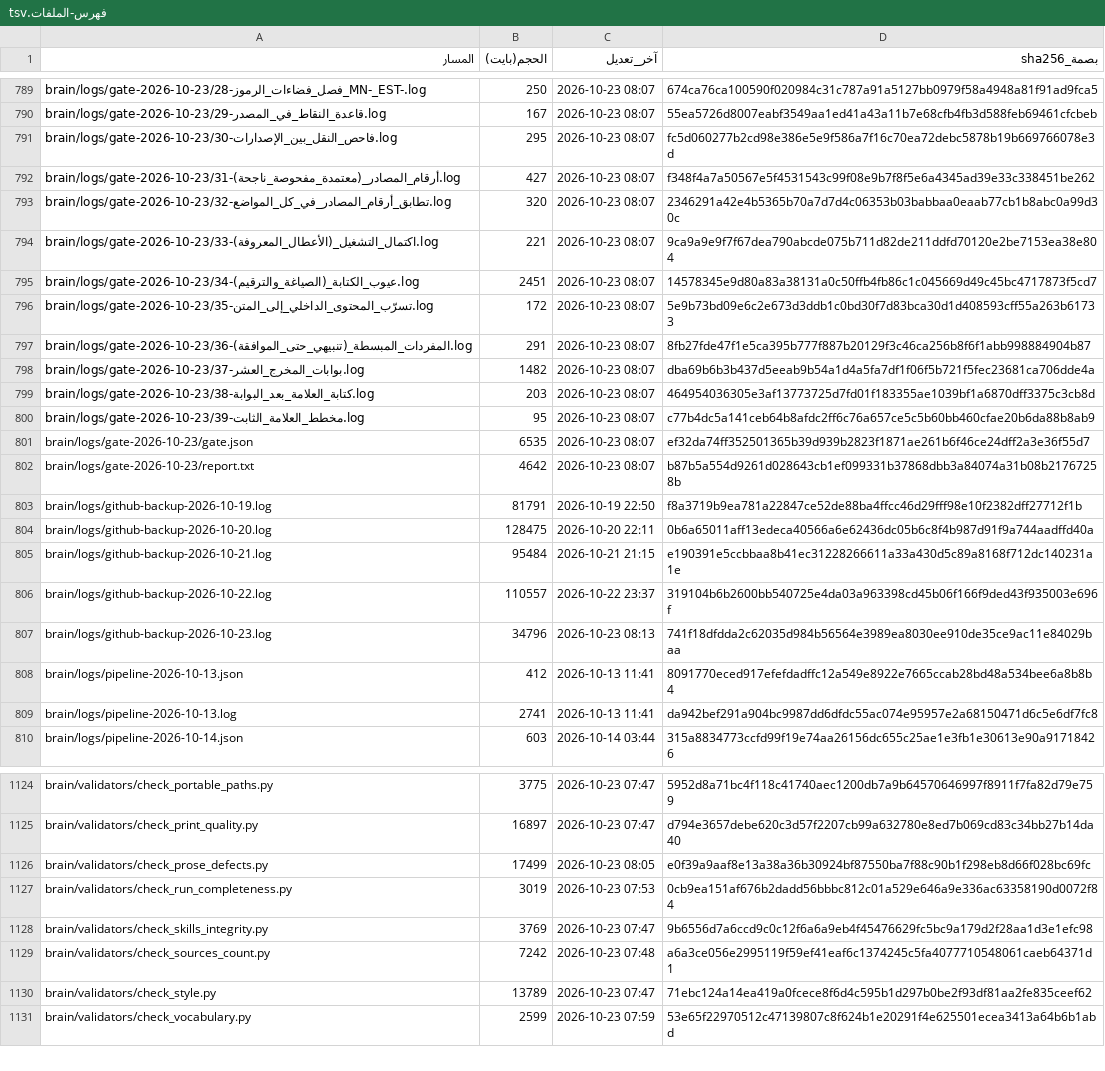
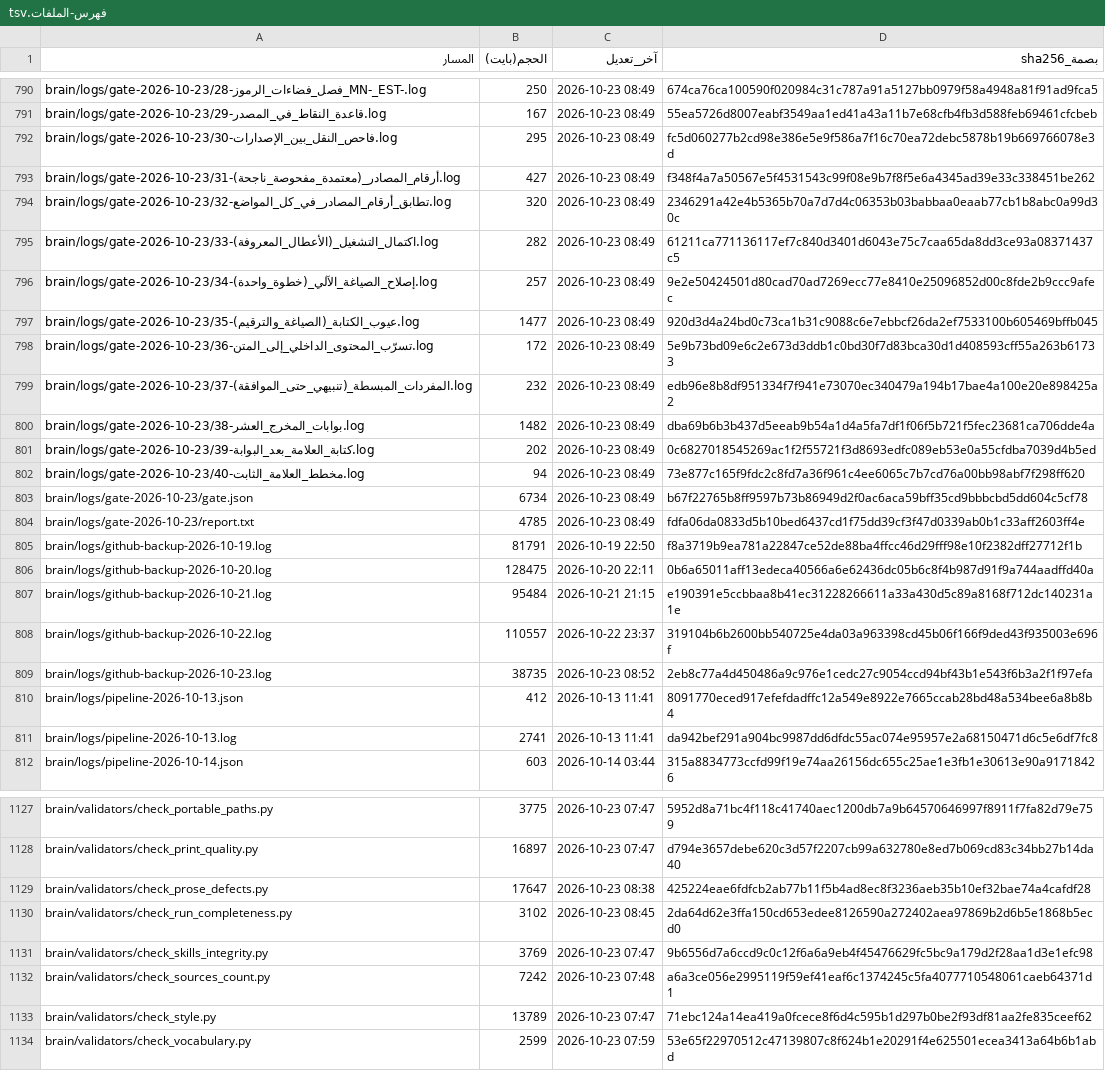
Before and after one commit to fahadaldoseri/mda-marine-system, a TSV file: docs/فهرس-الملفات.tsv, drawn as a sheet; only a part is shown, gaps mark what is left out; removed rows and columns are numbered as before the commit, all else as after; the diff covers the shown part only; the diff names each change by its address in the sheet, - before the commit and + after, or states it on an @@ line.

```diff
--- a/docs/فهرس-الملفات.tsv
+++ b/docs/فهرس-الملفات.tsv
-C790:C795 (آخر_تعديل): 2026-10-23 08:07
+C790:C795 (آخر_تعديل): 2026-10-23 08:49
-B795 (الحجم(بايت)): 221
+B795 (الحجم(بايت)): 282
-D795 (بصمة_sha256): 9ca9a9e9f7f67dea790abcde075b711d82de211ddfd70120e2be7153ea38e804
+D795 (بصمة_sha256): 61211ca771136117ef7c840d3401d6043e75c7caa65da8dd3ce93a08371437c5
-row 795: brain/logs/gate-2026-10-23/34-عيوب_الكتابة_(الصياغة_والترقيم).log | 2451 | 2026-10-23 08:07 | 14578345e9d80a83a38131a0c50ffb4fb86c1c045669d49c45bc4717873f5cd7
+row 796: brain/logs/gate-2026-10-23/34-إصلاح_الصياغة_الآلي_(خطوة_واحدة).log | 257 | 2026-10-23 08:49 | 9e2e50424501d80cad70ad7269ecc77e8410e25096852d00c8fde2b9ccc9afec
+row 797: brain/logs/gate-2026-10-23/35-عيوب_الكتابة_(الصياغة_والترقيم).log | 1477 | 2026-10-23 08:49 | 920d3d4a24bd0c73ca1b31c9088c6e7ebbcf26da2ef7533100b605469bffb045
-A798 (المسار): brain/logs/gate-2026-10-23/35-تسرّب_المحتوى_الداخلي_إلى_المتن.log
+A798 (المسار): brain/logs/gate-2026-10-23/36-تسرّب_المحتوى_الداخلي_إلى_المتن.log
-C798 (آخر_تعديل): 2026-10-23 08:07
+C798 (آخر_تعديل): 2026-10-23 08:49
-row 797: brain/logs/gate-2026-10-23/36-المفردات_المبسطة_(تنبيهي_حتى_الموافقة).log | 291 | 2026-10-23 08:07 | 8fb27fde47f1e5ca395b777f887b20129f3c46ca256b8f6f1abb998884904b87
+row 799: brain/logs/gate-2026-10-23/37-المفردات_المبسطة_(تنبيهي_حتى_الموافقة).log | 232 | 2026-10-23 08:49 | edb96e8b8df951334f7f941e73070ec340479a194b17bae4a100e20e898425a2
-A800 (المسار): brain/logs/gate-2026-10-23/37-بوابات_المخرج_العشر.log
+A800 (المسار): brain/logs/gate-2026-10-23/38-بوابات_المخرج_العشر.log
-C800 (آخر_تعديل): 2026-10-23 08:07
+C800 (آخر_تعديل): 2026-10-23 08:49
-row 799: brain/logs/gate-2026-10-23/38-كتابة_العلامة_بعد_البوابة.log | 203 | 2026-10-23 08:07 | 464954036305e3af13773725d7fd01f183355ae1039bf1a6870dff3375c3cb8d
-row 800: brain/logs/gate-2026-10-23/39-مخطط_العلامة_الثابت.log | 95 | 2026-10-23 08:07 | c77b4dc5a141ceb64b8afdc2ff6c76a657ce5c5b60bb460cfae20b6da88b8ab9
+row 801: brain/logs/gate-2026-10-23/39-كتابة_العلامة_بعد_البوابة.log | 202 | 2026-10-23 08:49 | 0c6827018545269ac1f2f55721f3d8693edfc089eb53e0a55cfdba7039d4b5ed
+row 802: brain/logs/gate-2026-10-23/40-مخطط_العلامة_الثابت.log | 94 | 2026-10-23 08:49 | 73e877c165f9fdc2c8fd7a36f961c4ee6065c7b7cd76a00bb98abf7f298ff620
-B803 (الحجم(بايت)): 6535
+B803 (الحجم(بايت)): 6734
-C803:C804 (آخر_تعديل): 2026-10-23 08:07
+C803:C804 (آخر_تعديل): 2026-10-23 08:49
-D803 (بصمة_sha256): ef32da74ff352501365b39d939b2823f1871ae261b6f46ce24dff2a3e36f55d7
+D803 (بصمة_sha256): b67f22765b8ff9597b73b86949d2f0ac6aca59bff35cd9bbbcbd5dd604c5cf78
-B804 (الحجم(بايت)): 4642
+B804 (الحجم(بايت)): 4785
-D804 (بصمة_sha256): b87b5a554d9261d028643cb1ef099331b37868dbb3a84074a31b08b21767258b
+D804 (بصمة_sha256): fdfa06da0833d5b10bed6437cd1f75dd39cf3f47d0339ab0b1c33aff2603ff4e
-B809 (الحجم(بايت)): 34796
+B809 (الحجم(بايت)): 38735
-C809 (آخر_تعديل): 2026-10-23 08:13
+C809 (آخر_تعديل): 2026-10-23 08:52
-D809 (بصمة_sha256): 741f18dfdda2c62035d984b56564e3989ea8030ee910de35ce9ac11e84029baa
+D809 (بصمة_sha256): 2eb8c77a4d450486a9c976e1cedc27c9054ccd94bf43b1e543f6b3a2f1f97efa
-B1129 (الحجم(بايت)): 17499
+B1129 (الحجم(بايت)): 17647
-C1129 (آخر_تعديل): 2026-10-23 08:05
+C1129 (آخر_تعديل): 2026-10-23 08:38
-D1129 (بصمة_sha256): e0f39a9aaf8e13a38a36b30924bf87550ba7f88c90b1f298eb8d66f028bc69fc
+D1129 (بصمة_sha256): 425224eae6fdfcb2ab77b11f5b4ad8ec8f3236aeb35b10ef32bae74a4cafdf28
-B1130 (الحجم(بايت)): 3019
+B1130 (الحجم(بايت)): 3102
-C1130 (آخر_تعديل): 2026-10-23 07:53
+C1130 (آخر_تعديل): 2026-10-23 08:45
-D1130 (بصمة_sha256): 0cb9ea151af676b2dadd56bbbc812c01a529e646a9e336ac63358190d0072f84
+D1130 (بصمة_sha256): 2da64d62e3ffa150cd653edee8126590a272402aea97869b2d6b5e1868b5ecd0
```
Also changed, not shown: 6 added rows and 89 edited cells elsewhere in this file, 45 other files.
